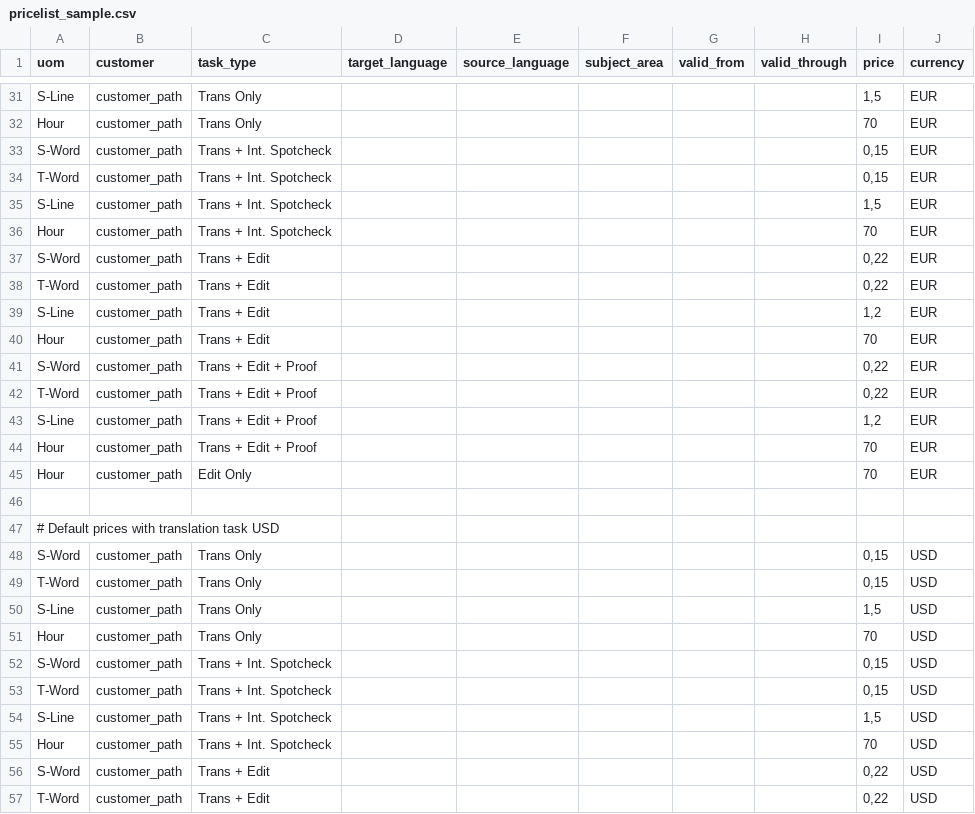
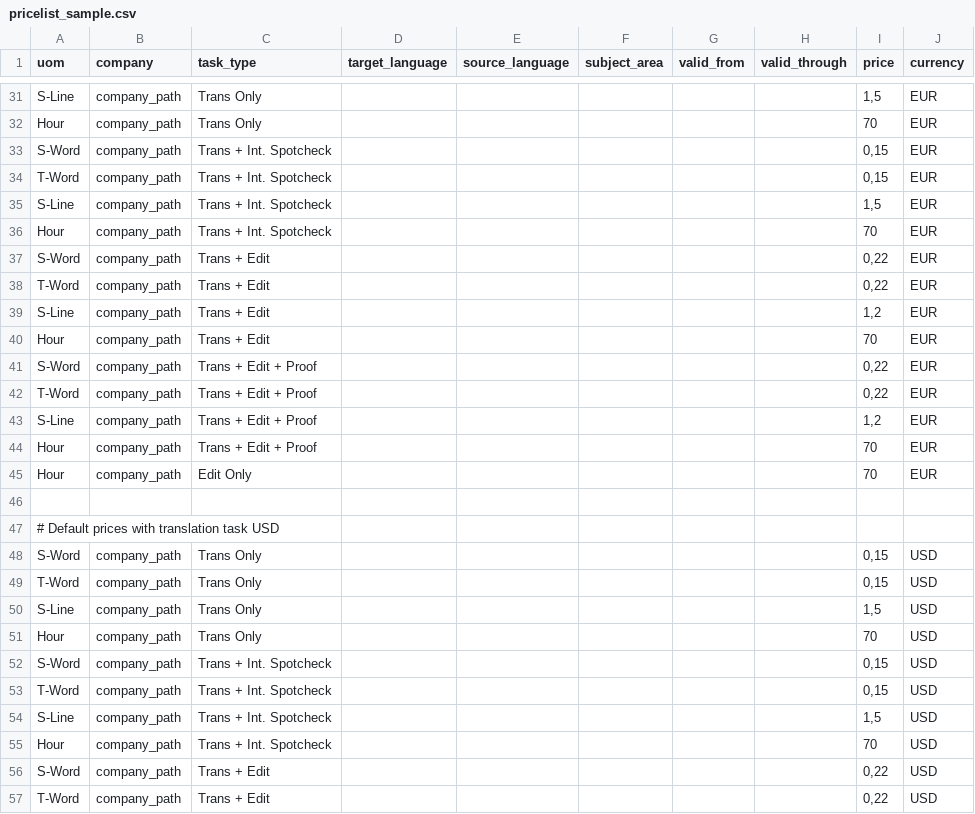
Before and after one commit to project-open/intranet-trans-invoices, a CSV file: www/price-lists/pricelist_sample.csv, drawn as a sheet; only a part is shown, gaps mark what is left out; the diff covers the shown part only; the diff names each change by its address in the sheet, - before the commit and + after, or states it on an @@ line.

Commit message:
- renamed customers in companies

```diff
--- a/www/price-lists/pricelist_sample.csv
+++ b/www/price-lists/pricelist_sample.csv
-B1: customer
+B1: company
-B31:B45 (company): customer_path
+B31:B45 (company): company_path
-B48:B57 (company): customer_path
+B48:B57 (company): company_path
```
Also changed, not shown: 43 edited cells elsewhere in this file, 18 other files.
